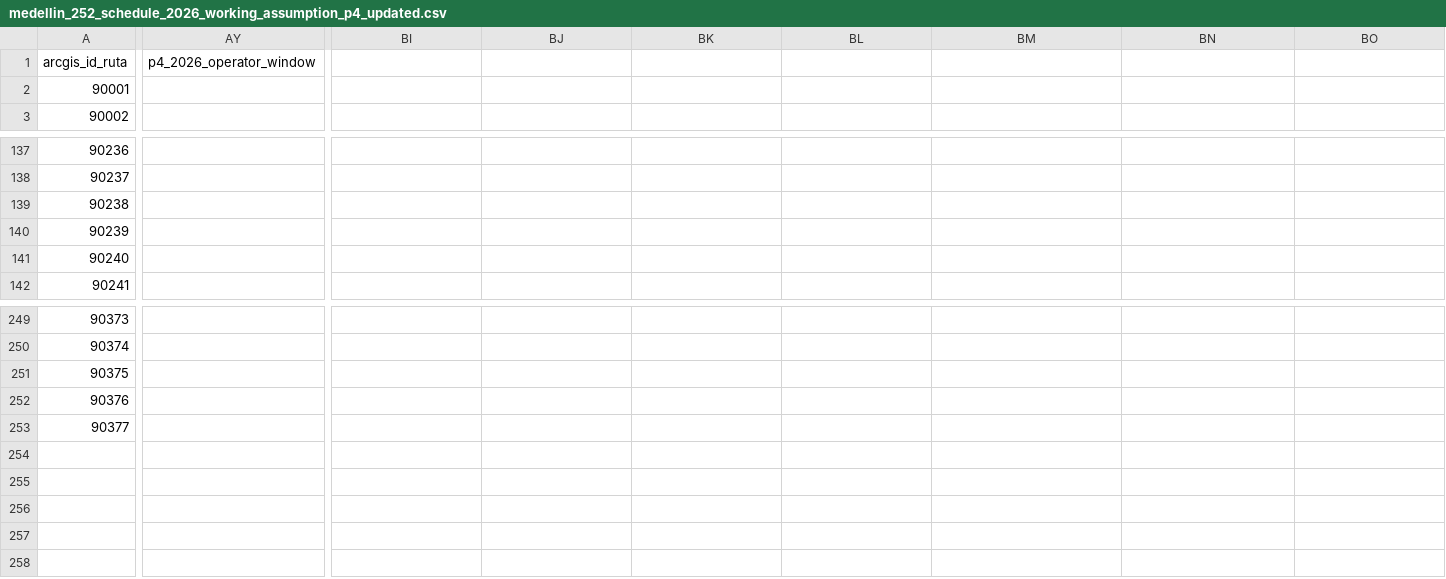
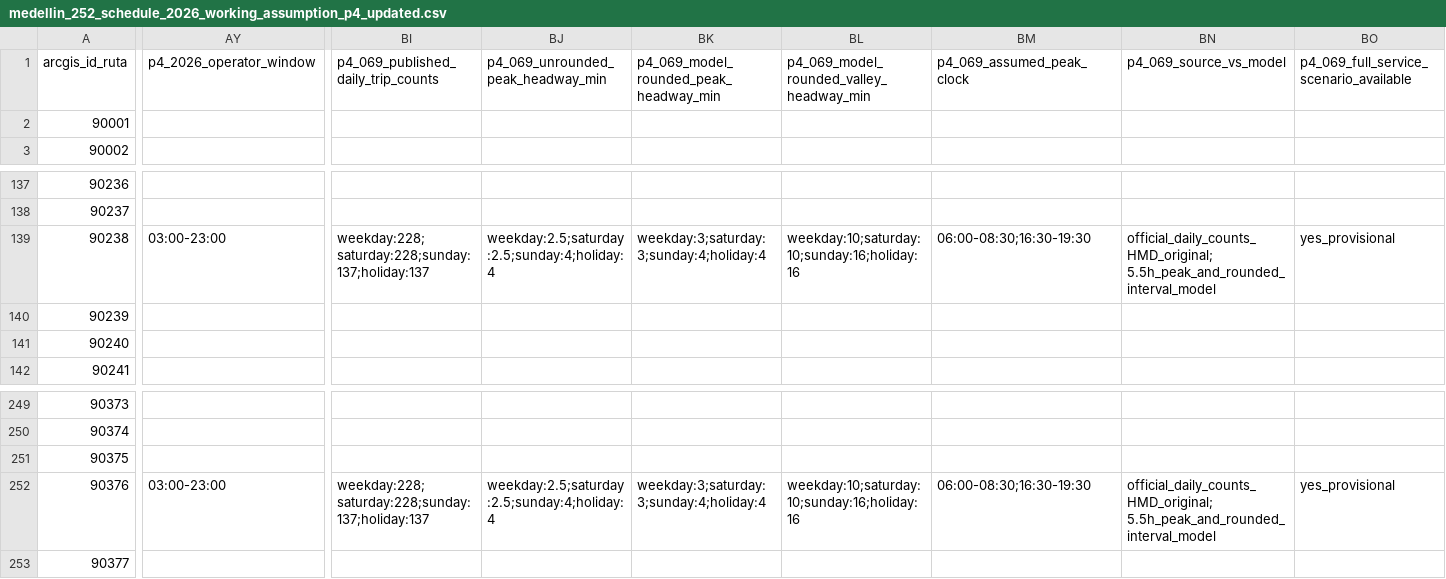
Before and after one commit to ColombiaTransit/gtfs-medellin-colectivos, a CSV file: data/resolutions/medellin_252_schedule_2026_working_assumption_p4_updated.csv, drawn as a sheet; only a part is shown, gaps mark what is left out; the diff covers the shown part only; the diff names each change by its address in the sheet, - before the commit and + after, or states it on an @@ line.

Commit message:
Interpret 069 DIA HMD and store round-up 3/10 or 4/16-minute 5.5h-peak scenario

```diff
--- a/data/resolutions/medellin_252_schedule_2026_working_assumption_p4_updated.csv
+++ b/data/resolutions/medellin_252_schedule_2026_working_assumption_p4_updated.csv
-BI1: (empty)
+BI1: p4_069_published_daily_trip_counts
-BJ1: (empty)
+BJ1: p4_069_unrounded_peak_headway_min
-BK1: (empty)
+BK1: p4_069_model_rounded_peak_headway_min
-BL1: (empty)
+BL1: p4_069_model_rounded_valley_headway_min
-BM1: (empty)
+BM1: p4_069_assumed_peak_clock
-BN1: (empty)
+BN1: p4_069_source_vs_model
-BO1: (empty)
+BO1: p4_069_full_service_scenario_available
-AY139: (empty)
+AY139: 03:00-23:00
-BI139: (empty)
+BI139: weekday:228;saturday:228;sunday:137;holiday:137
-BJ139: (empty)
+BJ139: weekday:2.5;saturday:2.5;sunday:4;holiday:4
-BK139: (empty)
+BK139: weekday:3;saturday:3;sunday:4;holiday:4
-BL139: (empty)
+BL139: weekday:10;saturday:10;sunday:16;holiday:16
-BM139: (empty)
+BM139: 06:00-08:30;16:30-19:30
-BN139: (empty)
+BN139: official_daily_counts_HMD_original; 5.5h_peak_and_rounded_interval_model
-BO139: (empty)
+BO139: yes_provisional
-AY252: (empty)
+AY252: 03:00-23:00
-BI252: (empty)
+BI252: weekday:228;saturday:228;sunday:137;holiday:137
-BJ252: (empty)
+BJ252: weekday:2.5;saturday:2.5;sunday:4;holiday:4
-BK252: (empty)
+BK252: weekday:3;saturday:3;sunday:4;holiday:4
-BL252: (empty)
+BL252: weekday:10;saturday:10;sunday:16;holiday:16
-BM252: (empty)
+BM252: 06:00-08:30;16:30-19:30
-BN252: (empty)
+BN252: official_daily_counts_HMD_original; 5.5h_peak_and_rounded_interval_model
-BO252: (empty)
+BO252: yes_provisional
```
Also changed, not shown: 4 edited cells elsewhere in this file.
